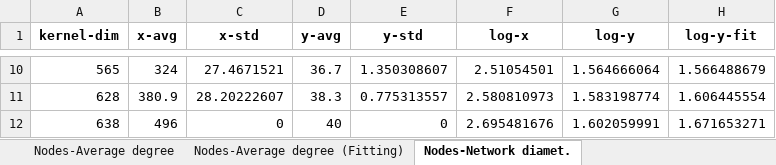
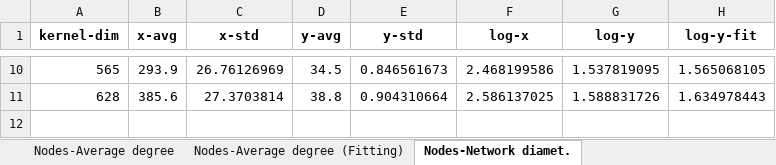
Before and after one commit to owuordickson/structural-gt, an Excel workbook: datasets/sgt_files/InVitroBioFilm_SGT_scaling.xlsx, sheet Nodes-Network diamet., drawn as a sheet; only a part is shown, gaps mark what is left out; values as stored, in another font and other column widths than the file's, no borders; the diff covers the shown part only; the diff names each change by its address in the sheet, - before the commit and + after, or states it on an @@ line.

```diff
--- a/datasets/sgt_files/InVitroBioFilm_SGT_scaling.xlsx (sheet Nodes-Network diamet.)
+++ b/datasets/sgt_files/InVitroBioFilm_SGT_scaling.xlsx (sheet Nodes-Network diamet.)
-B10 (x-avg): 324
+B10 (x-avg): 293.9
-C10 (x-std): 27.4671521
+C10 (x-std): 26.76126969
-D10 (y-avg): 36.7
+D10 (y-avg): 34.5
-E10 (y-std): 1.350308607
+E10 (y-std): 0.846561673
-F10 (log-x): 2.51054501
+F10 (log-x): 2.468199586
-G10 (log-y): 1.564666064
+G10 (log-y): 1.537819095
-H10 (log-y-fit): 1.566488679
+H10 (log-y-fit): 1.565068105
-B11 (x-avg): 380.9
+B11 (x-avg): 385.6
-C11 (x-std): 28.20222607
+C11 (x-std): 27.3703814
-D11 (y-avg): 38.3
+D11 (y-avg): 38.8
-E11 (y-std): 0.775313557
+E11 (y-std): 0.904310664
-F11 (log-x): 2.580810973
+F11 (log-x): 2.586137025
-G11 (log-y): 1.583198774
+G11 (log-y): 1.588831726
-H11 (log-y-fit): 1.606445554
+H11 (log-y-fit): 1.634978443
-row 12: 638 | 496 | 0 | 40 | 0 | 2.695481676 | 1.602059991 | 1.671653271
```
Also changed, not shown: 56 edited cells elsewhere in this sheet, sheet Nodes-Number of edge. (Fitting), sheet Nodes-Average degree (Fitting), sheet Nodes-Network diamet. (Fitting), sheet Nodes-Number of edge., sheet Nodes-Average degree, other sheet tabs.
